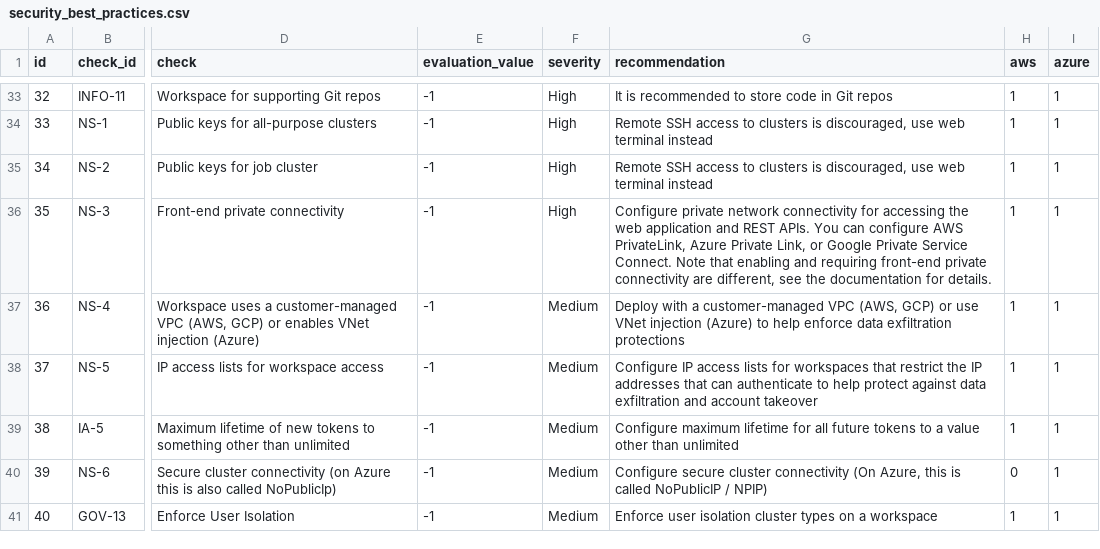
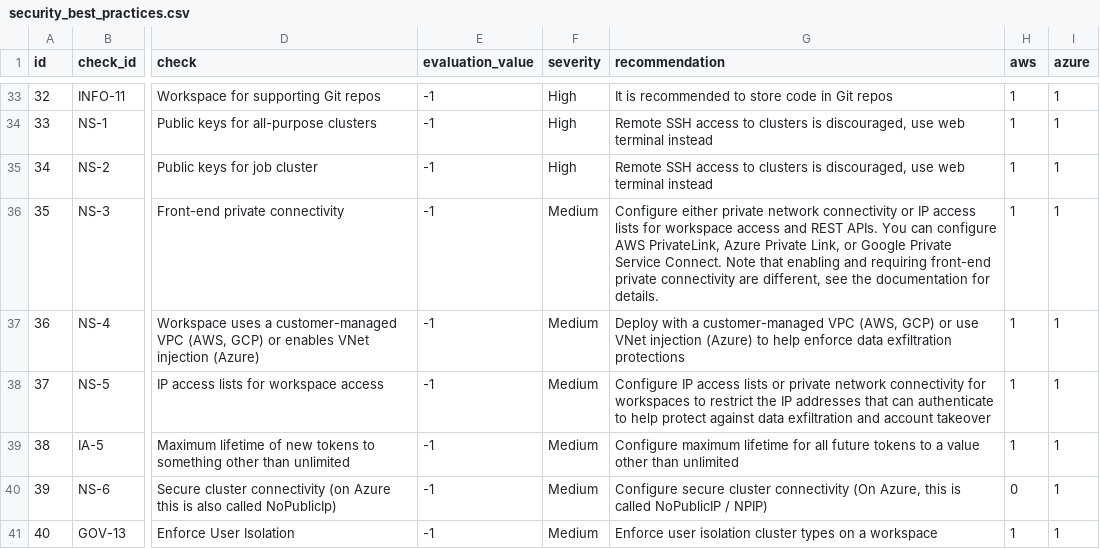
Before and after one commit to databricks-industry-solutions/security-analysis-tool, a CSV file: configs/security_best_practices.csv, drawn as a sheet; only a part is shown, gaps mark what is left out; the diff names each change by its address in the sheet, - before the commit and + after, or states it on an @@ line.

Commit message:
Updated the SBP content to make sure the checks are clearly noted with mutual exclusive nature

```diff
--- a/configs/security_best_practices.csv
+++ b/configs/security_best_practices.csv
-F36 (severity): High
+F36 (severity): Medium
-G36 (recommendation): Configure private network connectivity for accessing the web application and REST…
+G36 (recommendation): Configure either private network connectivity or IP access lists for workspace access and REST…
-G38 (recommendation): …access lists for workspaces that restrict the…
+G38 (recommendation): …access lists or private network connectivity for workspaces to restrict the…
```
